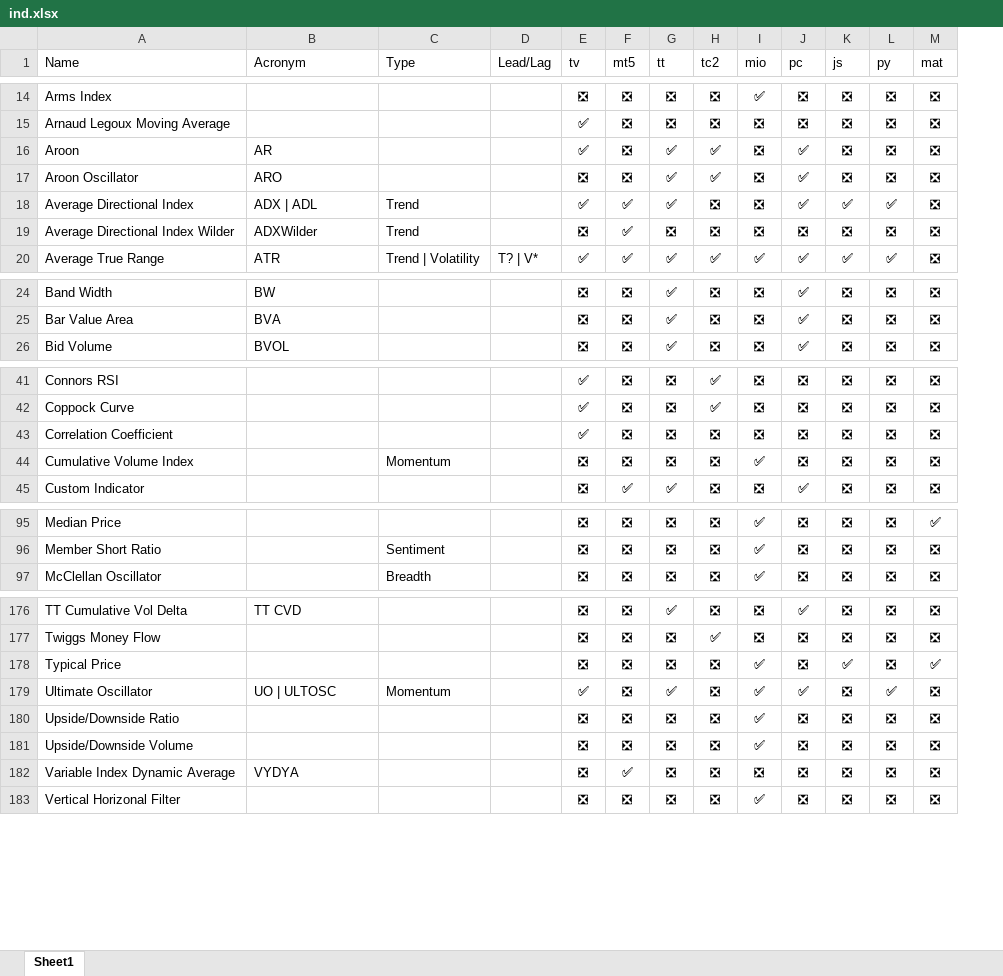
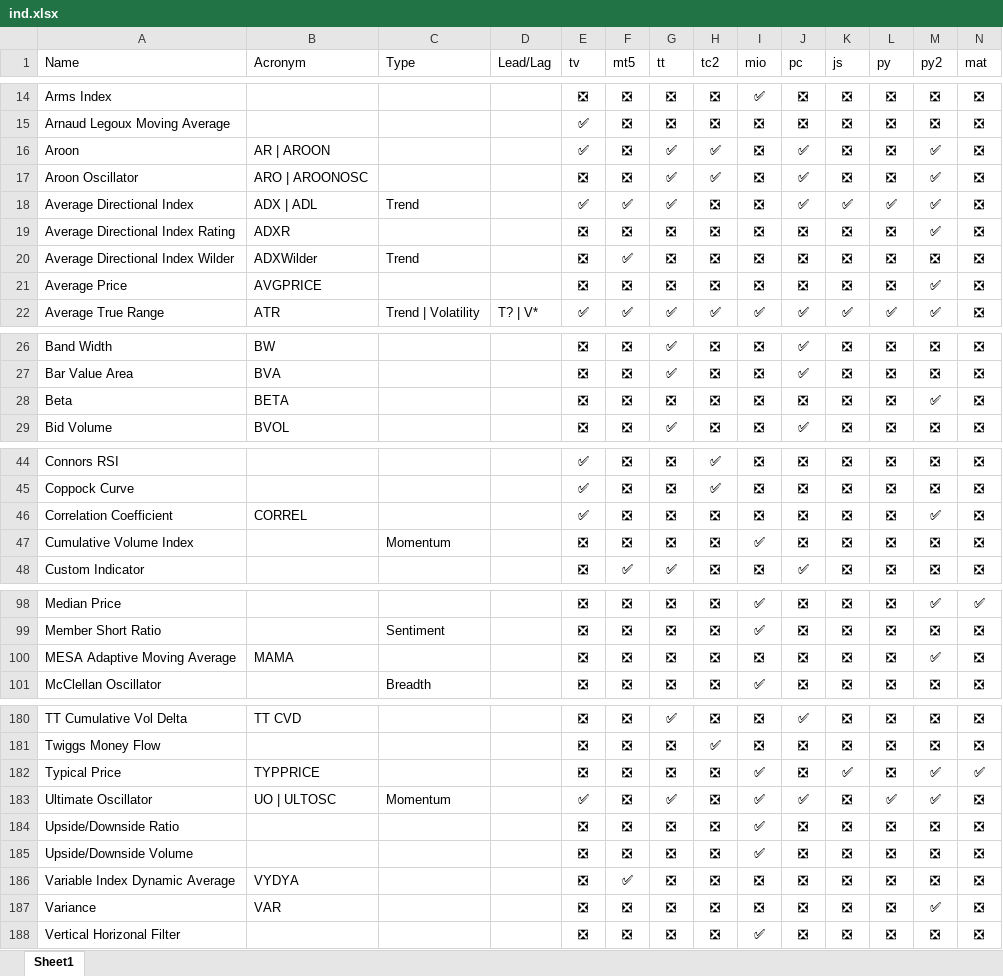
Before and after one commit to m-ahmadi/exref-pre-rewrite, an Excel workbook: tekal/ind.xlsx, sheet Sheet1, drawn as a sheet; only a part is shown, gaps mark what is left out; values as stored, in another font and other column widths than the file's, no borders; table styles not drawn; addresses are those after the commit; the diff covers the shown part only; the diff names each change by its address in the sheet, - before the commit and + after, or states it on an @@ line.

```diff
--- a/tekal/ind.xlsx (sheet Sheet1)
+++ b/tekal/ind.xlsx (sheet Sheet1)
+column M (py2), rows 14-18: ❎ | ❎ | ✅ | ✅ | ✅; row 20: ❎; row 22: ✅; rows 26-27: ❎ | ❎; row 29: ❎; rows 44-48: ❎ | ❎ | ✅ | ❎ | ❎; rows 98-99: ✅ | ❎; row 101: ❎; rows 180-186: ❎ | ❎ | ✅ | ✅ | ❎ | ❎ | ❎; row 188: ❎
-B16 (Acronym): AR
+B16 (Acronym): AR | AROON
-B17 (Acronym): ARO
+B17 (Acronym): ARO | AROONOSC
+row 19: Average Directional Index Rating | ADXR |  |  | ❎ | ❎ | ❎ | ❎ | ❎ | ❎ | ❎ | ❎ | ✅ | ❎
+row 21: Average Price | AVGPRICE |  |  | ❎ | ❎ | ❎ | ❎ | ❎ | ❎ | ❎ | ❎ | ✅ | ❎
+row 28: Beta | BETA |  |  | ❎ | ❎ | ❎ | ❎ | ❎ | ❎ | ❎ | ❎ | ✅ | ❎
-B46 (Acronym): (empty)
+B46 (Acronym): CORREL
+row 100: MESA Adaptive Moving Average | MAMA |  |  | ❎ | ❎ | ❎ | ❎ | ❎ | ❎ | ❎ | ❎ | ✅ | ❎
-B182 (Acronym): (empty)
+B182 (Acronym): TYPPRICE
+row 187: Variance | VAR |  |  | ❎ | ❎ | ❎ | ❎ | ❎ | ❎ | ❎ | ❎ | ✅ | ❎
```
Also changed, not shown: 1 edited cell elsewhere in this sheet, 3 other files.
